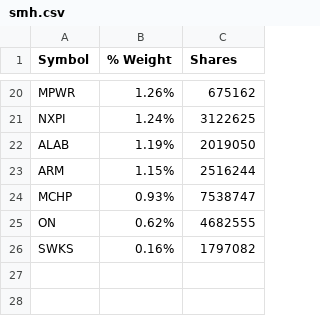
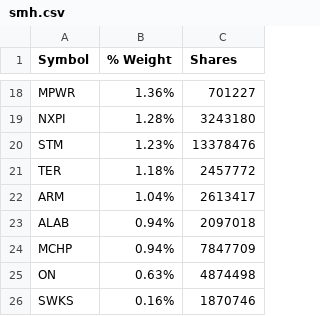
Before and after one commit to kkernan/index-component-scraper, a CSV file: data/smh.csv, drawn as a sheet; only a part is shown, gaps mark what is left out; removed rows and columns are numbered as before the commit, all else as after; the diff covers the shown part only; the diff names each change by its address in the sheet, - before the commit and + after, or states it on an @@ line.

```diff
--- a/data/smh.csv
+++ b/data/smh.csv
-B18 (% Weight): 1.26%
+B18 (% Weight): 1.36%
-C18 (Shares): 675162
+C18 (Shares): 701227
-B19 (% Weight): 1.24%
+B19 (% Weight): 1.28%
-C19 (Shares): 3122625
+C19 (Shares): 3243180
-row 22: ALAB | 1.19% | 2019050
+row 20: STM | 1.23% | 13378476
+row 21: TER | 1.18% | 2457772
-B22 (% Weight): 1.15%
+B22 (% Weight): 1.04%
-C22 (Shares): 2516244
+C22 (Shares): 2613417
+row 23: ALAB | 0.94% | 2097018
-B24 (% Weight): 0.93%
+B24 (% Weight): 0.94%
-C24 (Shares): 7538747
+C24 (Shares): 7847709
-B25 (% Weight): 0.62%
+B25 (% Weight): 0.63%
-C25 (Shares): 4682555
+C25 (Shares): 4874498
-C26 (Shares): 1797082
+C26 (Shares): 1870746
```
Also changed, not shown: 5 added rows, 7 removed rows and 22 edited cells elsewhere in this file, data/nasdaq100.csv, data/sp500.csv, 1 other file.
